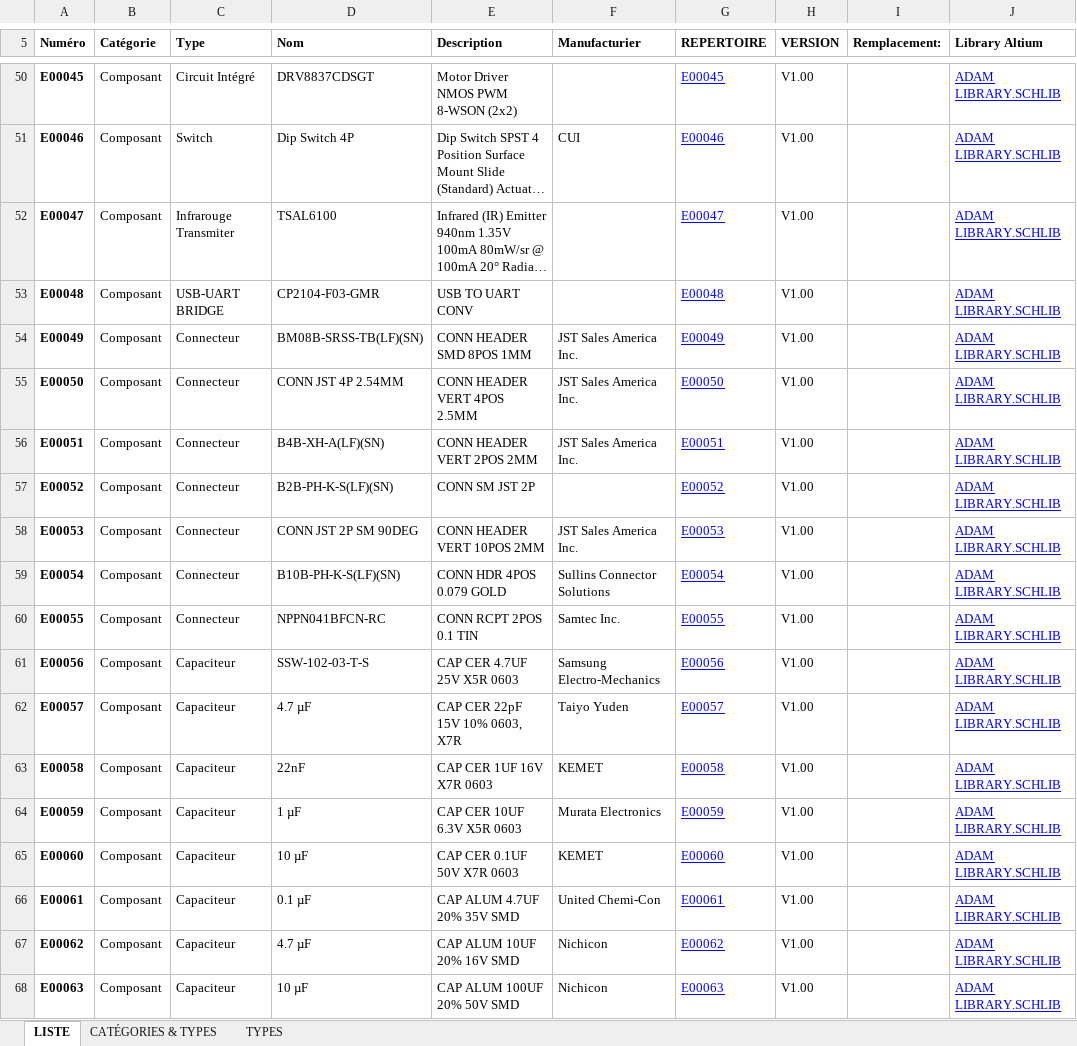
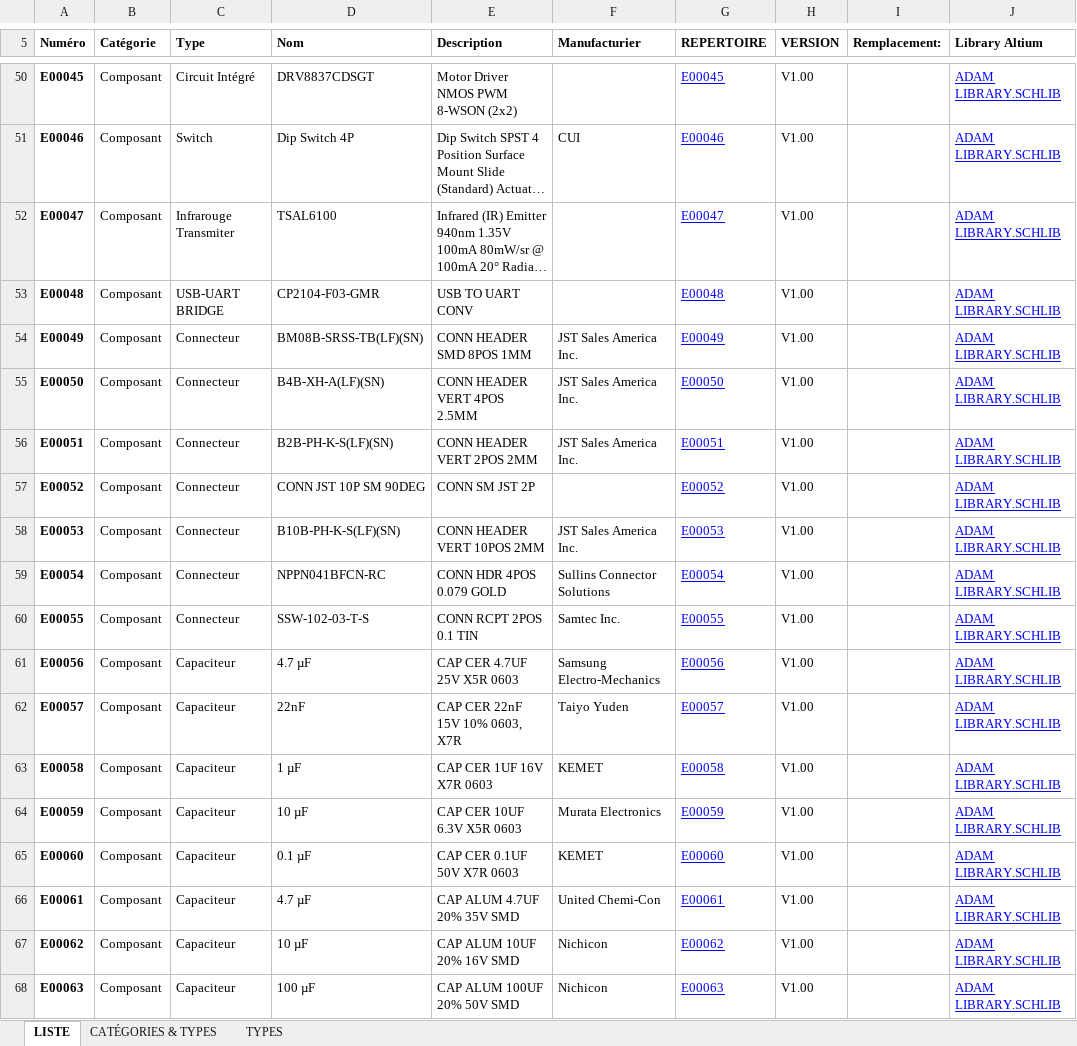
Before and after one commit to CamFo/SecurityDoor, an Excel workbook: Index Produits/INDEX_EQUIPE_ILYES_CAMILLE.xlsx, sheet LISTE, drawn as a sheet; only a part is shown, gaps mark what is left out; long unchanged cells end in …; values as stored, in another font and other column widths than the file's, no borders; table styles not drawn; the diff covers the shown part only; the diff names each change by its address in the sheet, - before the commit and + after, or states it on an @@ line.

Commit message:
updated index

```diff
--- a/Index Produits/INDEX_EQUIPE_ILYES_CAMILLE.xlsx (sheet LISTE)
+++ b/Index Produits/INDEX_EQUIPE_ILYES_CAMILLE.xlsx (sheet LISTE)
-D55 (Nom): CONN JST 4P 2.54MM
+D55 (Nom): B4B-XH-A(LF)(SN)
-D56 (Nom): B4B-XH-A(LF)(SN)
+D56 (Nom): B2B-PH-K-S(LF)(SN)
-D57 (Nom): B2B-PH-K-S(LF)(SN)
+D57 (Nom): CONN JST 10P SM 90DEG
-D58 (Nom): CONN JST 2P SM 90DEG
+D58 (Nom): B10B-PH-K-S(LF)(SN)
-D59 (Nom): B10B-PH-K-S(LF)(SN)
+D59 (Nom): NPPN041BFCN-RC
-D60 (Nom): NPPN041BFCN-RC
+D60 (Nom): SSW-102-03-T-S
-D61 (Nom): SSW-102-03-T-S
+D61 (Nom): 4.7 µF
-D62 (Nom): 4.7 µF
+D62 (Nom): 22nF
-E62 (Description): CAP CER 22pF 15V 10% 0603, X7R
+E62 (Description): CAP CER 22nF 15V 10% 0603, X7R
-D63 (Nom): 22nF
+D63 (Nom): 1 µF
-D64 (Nom): 1 µF
+D64 (Nom): 10 µF
-D65 (Nom): 10 µF
+D65 (Nom): 0.1 µF
-D66 (Nom): 0.1 µF
+D66 (Nom): 4.7 µF
-D67 (Nom): 4.7 µF
+D67 (Nom): 10 µF
-D68 (Nom): 10 µF
+D68 (Nom): 100 µF
```
Also changed, not shown: 1 removed row and 18 edited cells elsewhere in this sheet, 43 other files.
